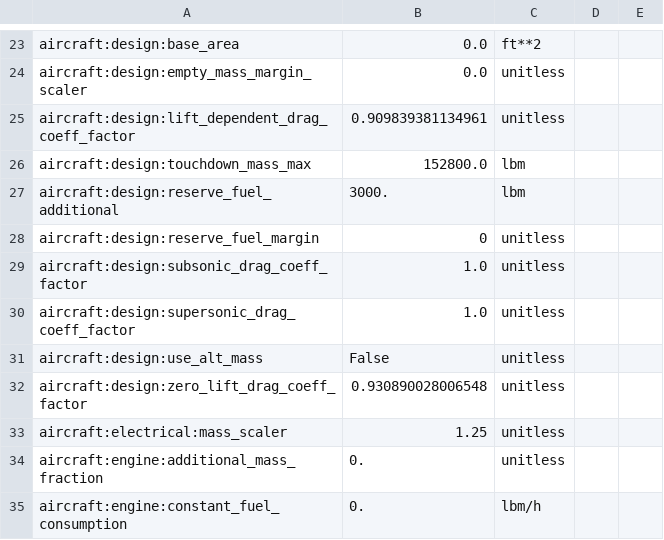
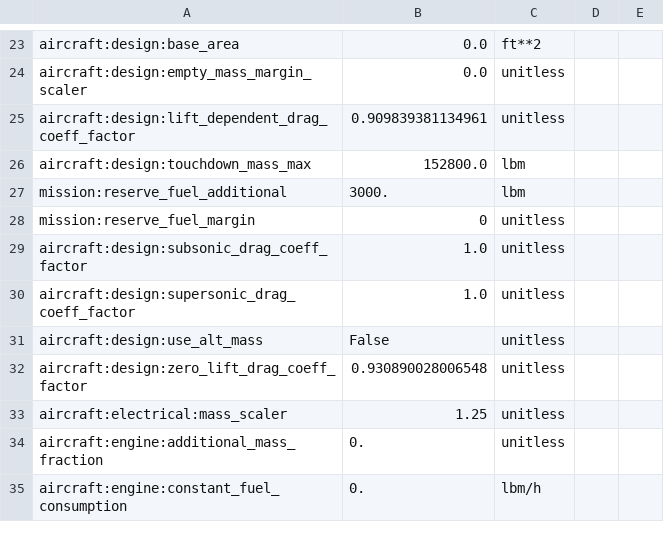
Before and after one commit to OpenMDAO/Aviary, a CSV file: aviary/docs/examples_unreviewed/modified_aircraft.csv, drawn as a sheet; only a part is shown, gaps mark what is left out.

Commit message:
update reserve_fuel_additional and reserve_fuel margin to be mission properties not aircraft design properties

```diff
--- a/aviary/docs/examples_unreviewed/modified_aircraft.csv
+++ b/aviary/docs/examples_unreviewed/modified_aircraft.csv
@@ -26,4 +26,4 @@ aircraft:design:lift_dependent_drag_coeff_factor,0.909839381134961,unitless
 aircraft:design:touchdown_mass_max,152800.0,lbm
-aircraft:design:reserve_fuel_additional,3000.,lbm
-aircraft:design:reserve_fuel_margin,0,unitless
+mission:reserve_fuel_additional,3000.,lbm
+mission:reserve_fuel_margin,0,unitless
 aircraft:design:subsonic_drag_coeff_factor,1.0,unitless
```
Also changed, not shown: aviary/models/aircraft/blended_wing_body/generic_BWB_GASP.csv, aviary/models/aircraft/large_single_aisle_1/large_single_aisle_1_GASP.csv, 24 other files.
